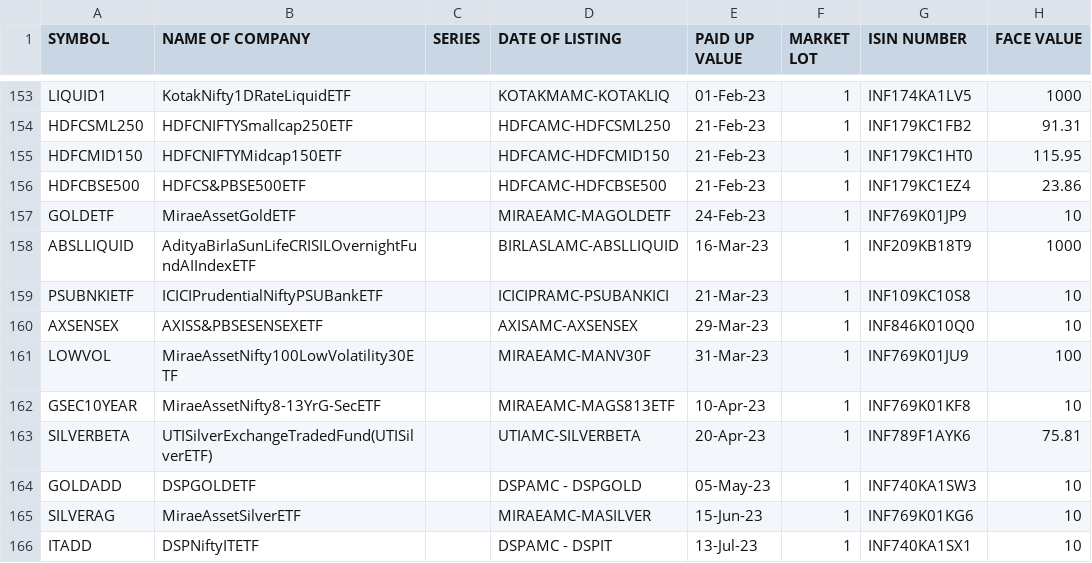
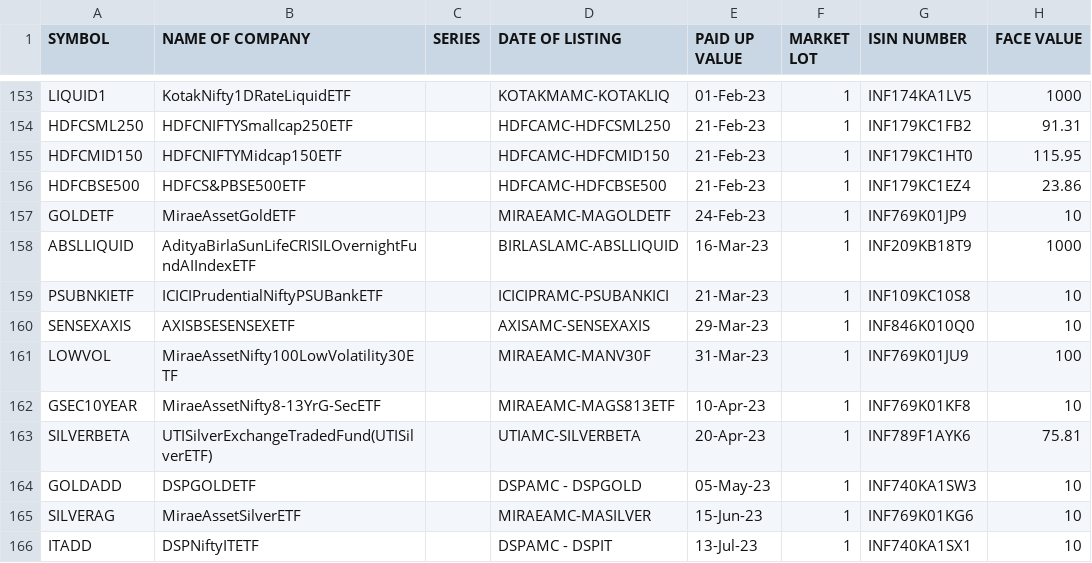
Before and after one commit to KPranaydeep/Finance, a CSV file: EQUITY_L.csv, drawn as a sheet; only a part is shown, gaps mark what is left out.

Commit message:
Rename AXSENSEX to SENSEXAXIS in EQUITY_L.csv

```diff
--- a/EQUITY_L.csv
+++ b/EQUITY_L.csv
@@ -159,3 +159,3 @@ ABSLLIQUID,AdityaBirlaSunLifeCRISILOvernightFundAIIndexETF,,BIRLASLAMC-ABSLLIQUI
 PSUBNKIETF,ICICIPrudentialNiftyPSUBankETF,,ICICIPRAMC-PSUBANKICI,21-Mar-23,1,INF109KC10S8,10
-AXSENSEX,AXISS&PBSESENSEXETF,,AXISAMC-AXSENSEX,29-Mar-23,1,INF846K010Q0,10
+SENSEXAXIS,AXISBSESENSEXETF,,AXISAMC-SENSEXAXIS,29-Mar-23,1,INF846K010Q0,10
 LOWVOL,MiraeAssetNifty100LowVolatility30ETF,,MIRAEAMC-MANV30F,31-Mar-23,1,INF769K01JU9,100
```
